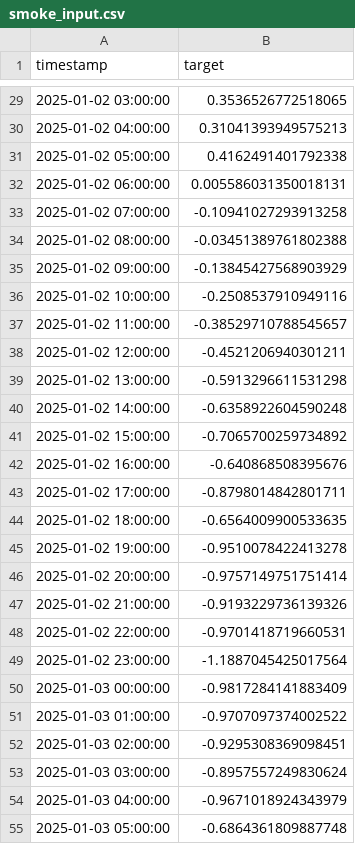
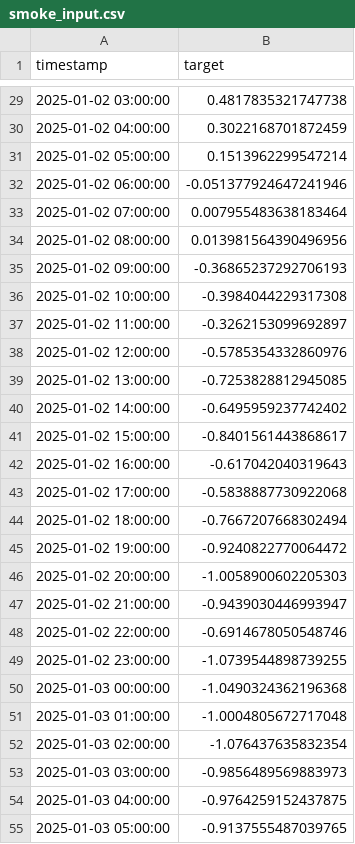
Before and after one commit to tollama/spline-lstm, a CSV file: data/raw/smoke_input.csv, drawn as a sheet; only a part is shown, gaps mark what is left out; the diff covers the shown part only.

```diff
--- a/data/raw/smoke_input.csv
+++ b/data/raw/smoke_input.csv
@@ -29,27 +29,27 @@ timestamp,target
-2025-01-02 03:00:00,0.3536526772518065
-2025-01-02 04:00:00,0.31041393949575213
-2025-01-02 05:00:00,0.4162491401792338
-2025-01-02 06:00:00,0.005586031350018131
-2025-01-02 07:00:00,-0.10941027293913258
-2025-01-02 08:00:00,-0.03451389761802388
-2025-01-02 09:00:00,-0.13845427568903929
-2025-01-02 10:00:00,-0.2508537910949116
-2025-01-02 11:00:00,-0.38529710788545657
-2025-01-02 12:00:00,-0.4521206940301211
-2025-01-02 13:00:00,-0.5913296611531298
-2025-01-02 14:00:00,-0.6358922604590248
-2025-01-02 15:00:00,-0.7065700259734892
-2025-01-02 16:00:00,-0.640868508395676
-2025-01-02 17:00:00,-0.8798014842801711
-2025-01-02 18:00:00,-0.6564009900533635
-2025-01-02 19:00:00,-0.9510078422413278
-2025-01-02 20:00:00,-0.9757149751751414
-2025-01-02 21:00:00,-0.9193229736139326
-2025-01-02 22:00:00,-0.9701418719660531
-2025-01-02 23:00:00,-1.1887045425017564
-2025-01-03 00:00:00,-0.9817284141883409
-2025-01-03 01:00:00,-0.9707097374002522
-2025-01-03 02:00:00,-0.9295308369098451
-2025-01-03 03:00:00,-0.8957557249830624
-2025-01-03 04:00:00,-0.9671018924343979
-2025-01-03 05:00:00,-0.6864361809887748
+2025-01-02 03:00:00,0.4817835321747738
+2025-01-02 04:00:00,0.3022168701872459
+2025-01-02 05:00:00,0.1513962299547214
+2025-01-02 06:00:00,-0.051377924647241946
+2025-01-02 07:00:00,0.007955483638183464
+2025-01-02 08:00:00,0.013981564390496956
+2025-01-02 09:00:00,-0.36865237292706193
+2025-01-02 10:00:00,-0.3984044229317308
+2025-01-02 11:00:00,-0.3262153099692897
+2025-01-02 12:00:00,-0.5785354332860976
+2025-01-02 13:00:00,-0.7253828812945085
+2025-01-02 14:00:00,-0.6495959237742402
+2025-01-02 15:00:00,-0.8401561443868617
+2025-01-02 16:00:00,-0.617042040319643
+2025-01-02 17:00:00,-0.5838887730922068
+2025-01-02 18:00:00,-0.7667207668302494
+2025-01-02 19:00:00,-0.9240822770064472
+2025-01-02 20:00:00,-1.0058900602205303
+2025-01-02 21:00:00,-0.9439030446993947
+2025-01-02 22:00:00,-0.6914678050548746
+2025-01-02 23:00:00,-1.0739544898739255
+2025-01-03 00:00:00,-1.0490324362196368
+2025-01-03 01:00:00,-1.0004805672717048
+2025-01-03 02:00:00,-1.076437635832354
+2025-01-03 03:00:00,-0.9856489569883973
+2025-01-03 04:00:00,-0.9764259152437875
+2025-01-03 05:00:00,-0.9137555487039765
```
Also changed, not shown: 149 edited cells elsewhere in this file, 18 other files.
